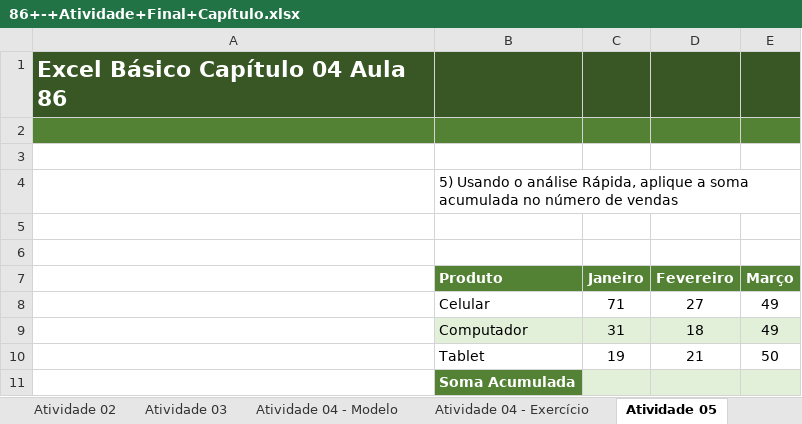
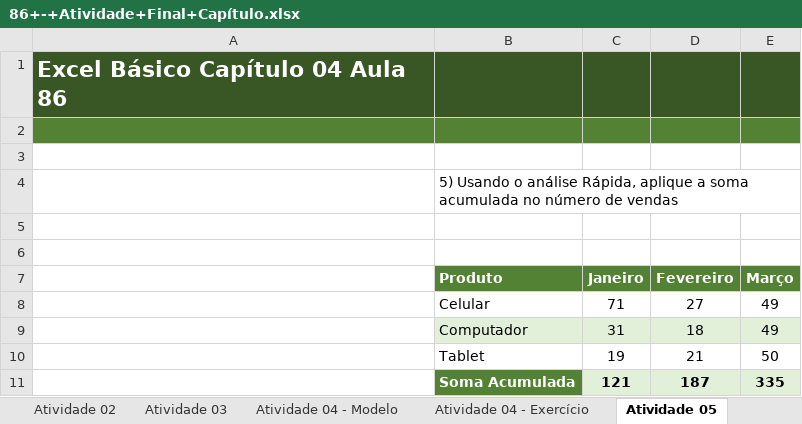
Before and after one commit to alanjoffre/excel-nivel-especialista, an Excel workbook: curso-completo/excel_365_do_zero_ao_avancado/5.basico_formatacao_de_tabela_e_analise_de_dados/110.atividade_final_capitulo/86+-+Atividade+Final+Capítulo.xlsx, sheet Atividade 05, drawn as a sheet; values as stored, in another font and other column widths than the file's, no borders; removed rows and columns are numbered as before the commit, all else as after; the diff names each change by its address in the sheet, - before the commit and + after, or states it on an @@ line.

```diff
--- a/curso-completo/excel_365_do_zero_ao_avancado/5.basico_formatacao_de_tabela_e_analise_de_dados/110.atividade_final_capitulo/86+-+Atividade+Final+Capítulo.xlsx (sheet Atividade 05)
+++ b/curso-completo/excel_365_do_zero_ao_avancado/5.basico_formatacao_de_tabela_e_analise_de_dados/110.atividade_final_capitulo/86+-+Atividade+Final+Capítulo.xlsx (sheet Atividade 05)
-row 11:  | Soma Acumulada
+row 11:  | Soma Acumulada | 121 | 187 | 335
```
Also changed, not shown: sheet Atividade 02, sheet Atividade 03, sheet Atividade 01, sheet Atividade 08, sheet Atividade 07, sheet Atividade 06, charts or pictures, curso-completo/excel_365_do_zero_ao_avancado/5.basico_formatacao_de_tabela_e_analise_de_dados/103.estrutura_de_topicos_agrupar_e_desagrupar/79+-+Estrutura+de+Tópicos+Agrupar+e+Desagrupar.xlsx, curso-completo/excel_365_do_zero_ao_avancado/5.basico_formatacao_de_tabela_e_analise_de_dados/104.ferramentas_classificar/80+-+Ferramenta+Classificar.xlsx, 6 other files.
